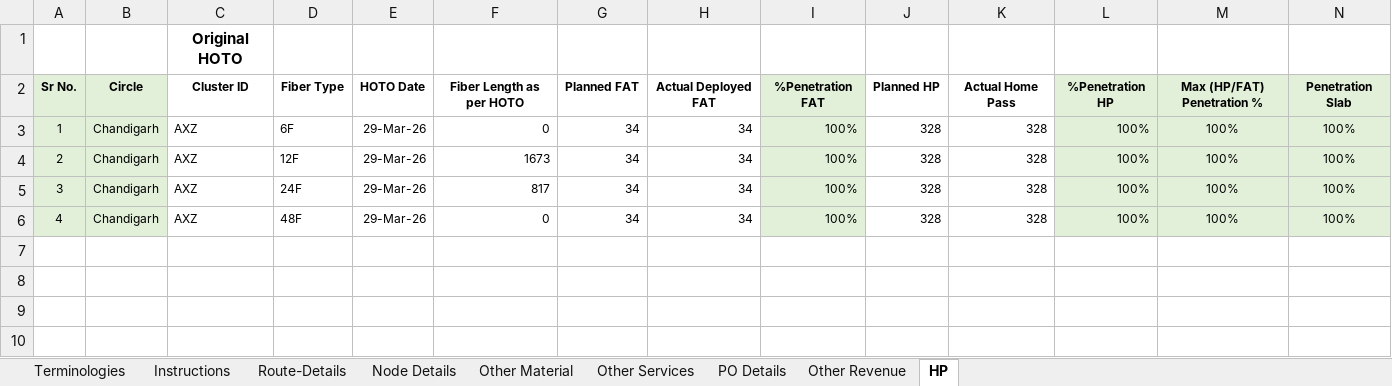
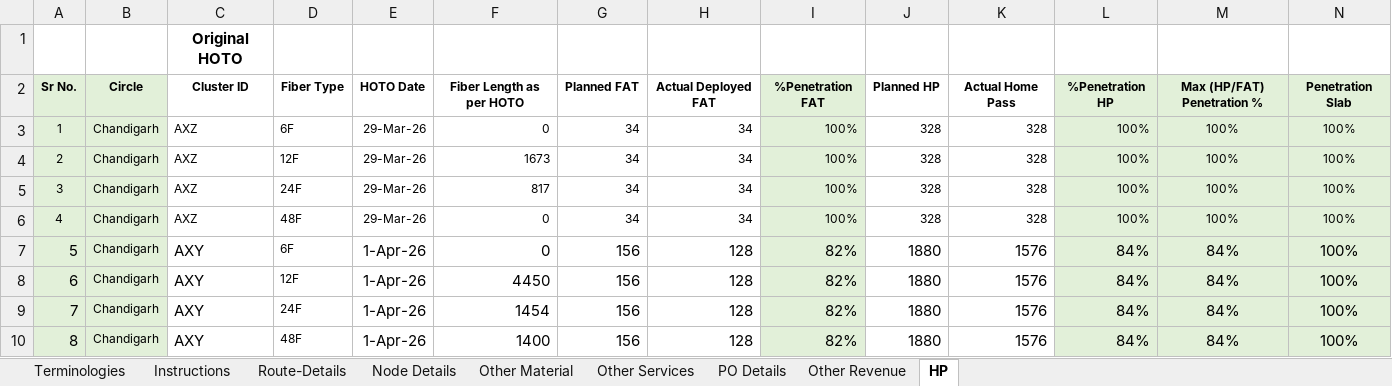
Before and after one commit to anupamcloudextel/sdu-data-consolidate, an Excel workbook: Master Tracker/Flat-Bed Master Tracker Punjab 2026-02-01 v1 KP.xlsx, sheet HP, drawn as a sheet; only a part is shown; values as stored, in another font and other column widths than the file's, no borders; rows hold the shown columns only; the diff names each change by its address in the sheet, - before the commit and + after, or states it on an @@ line.

```diff
--- a/Master Tracker/Flat-Bed Master Tracker Punjab 2026-02-01 v1 KP.xlsx (sheet HP)
+++ b/Master Tracker/Flat-Bed Master Tracker Punjab 2026-02-01 v1 KP.xlsx (sheet HP)
+row 7: 5 | Chandigarh | AXY | 6F | 1-Apr-26 | 0 | 156 | 128 | 82% | 1880 | 1576 | 84% | 84% | 100%
+row 8: 6 | Chandigarh | AXY | 12F | 1-Apr-26 | 4450 | 156 | 128 | 82% | 1880 | 1576 | 84% | 84% | 100%
+row 9: 7 | Chandigarh | AXY | 24F | 1-Apr-26 | 1454 | 156 | 128 | 82% | 1880 | 1576 | 84% | 84% | 100%
+row 10: 8 | Chandigarh | AXY | 48F | 1-Apr-26 | 1400 | 156 | 128 | 82% | 1880 | 1576 | 84% | 84% | 100%
```
Also changed, not shown: sheet Other Services, sheet Other Material, sheet Route-Details, sheet Node Details, Site.xlsx, consolidated_hp.xlsx, 10 other files.
